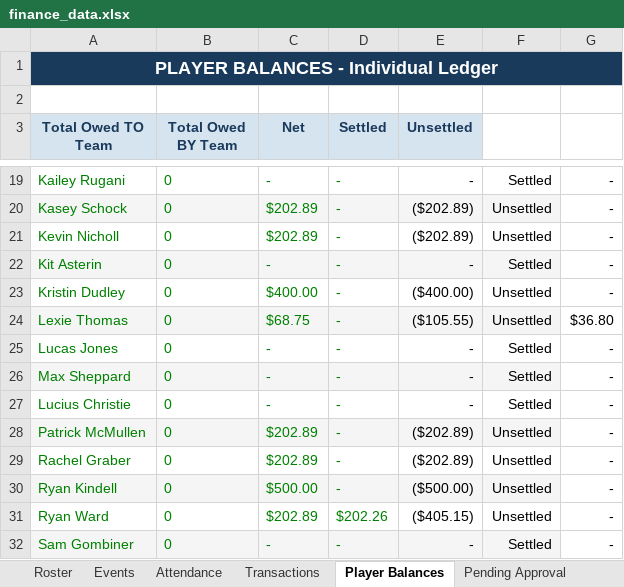
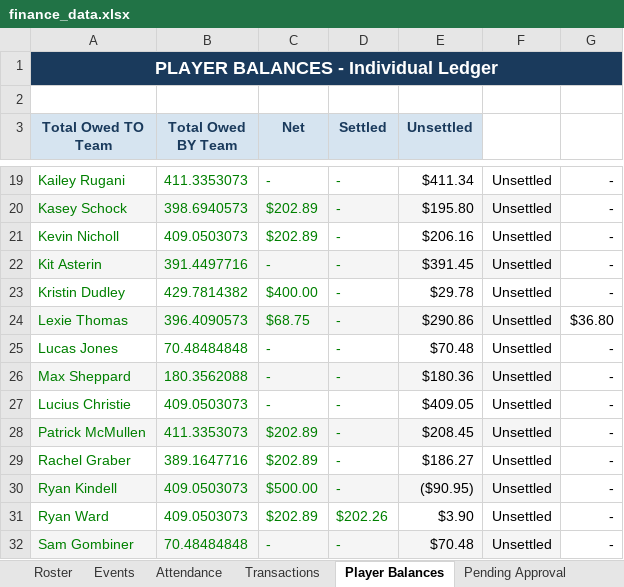
Before and after one commit to jakepmurray/port-finances-26, an Excel workbook: finance_data.xlsx, sheet Player Balances, drawn as a sheet; only a part is shown, gaps mark what is left out; values as stored, in another font and other column widths than the file's, no borders; charts and pictures not drawn; the diff covers the shown part only; the diff names each change by its address in the sheet, - before the commit and + after, or states it on an @@ line.

```diff
--- a/finance_data.xlsx (sheet Player Balances)
+++ b/finance_data.xlsx (sheet Player Balances)
-B19 (Total Owed BY Team): 0
+B19 (Total Owed BY Team): 411.3353073
-E19 (Unsettled): -
+E19 (Unsettled): $411.34
-F19: Settled
+F19: Unsettled
-B20 (Total Owed BY Team): 0
+B20 (Total Owed BY Team): 398.6940573
-E20 (Unsettled): ($202.89)
+E20 (Unsettled): $195.80
-B21 (Total Owed BY Team): 0
+B21 (Total Owed BY Team): 409.0503073
-E21 (Unsettled): ($202.89)
+E21 (Unsettled): $206.16
-B22 (Total Owed BY Team): 0
+B22 (Total Owed BY Team): 391.4497716
-E22 (Unsettled): -
+E22 (Unsettled): $391.45
-F22: Settled
+F22: Unsettled
-B23 (Total Owed BY Team): 0
+B23 (Total Owed BY Team): 429.7814382
-E23 (Unsettled): ($400.00)
+E23 (Unsettled): $29.78
-B24 (Total Owed BY Team): 0
+B24 (Total Owed BY Team): 396.4090573
-E24 (Unsettled): ($105.55)
+E24 (Unsettled): $290.86
-B25 (Total Owed BY Team): 0
+B25 (Total Owed BY Team): 70.48484848
-E25 (Unsettled): -
+E25 (Unsettled): $70.48
-F25:F27: Settled
+F25:F27: Unsettled
-B26 (Total Owed BY Team): 0
+B26 (Total Owed BY Team): 180.3562088
-E26 (Unsettled): -
+E26 (Unsettled): $180.36
-B27 (Total Owed BY Team): 0
+B27 (Total Owed BY Team): 409.0503073
-E27 (Unsettled): -
+E27 (Unsettled): $409.05
-B28 (Total Owed BY Team): 0
+B28 (Total Owed BY Team): 411.3353073
-E28 (Unsettled): ($202.89)
+E28 (Unsettled): $208.45
-B29 (Total Owed BY Team): 0
+B29 (Total Owed BY Team): 389.1647716
-E29 (Unsettled): ($202.89)
+E29 (Unsettled): $186.27
-B30:B31 (Total Owed BY Team): 0
+B30:B31 (Total Owed BY Team): 409.0503073
-E30 (Unsettled): ($500.00)
+E30 (Unsettled): ($90.95)
-E31 (Unsettled): ($405.15)
+E31 (Unsettled): $3.90
-B32 (Total Owed BY Team): 0
+B32 (Total Owed BY Team): 70.48484848
-E32 (Unsettled): -
+E32 (Unsettled): $70.48
-F32: Settled
+F32: Unsettled
```
Also changed, not shown: 1 added row, 1 removed row and 56 edited cells elsewhere in this sheet, sheet Roster, sheet Transactions, sheet Attendance, sheet Dashboard, formulas that keep their value.
